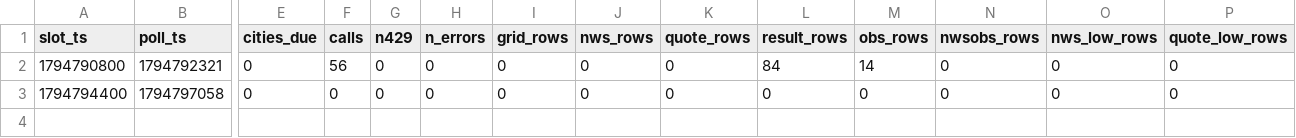
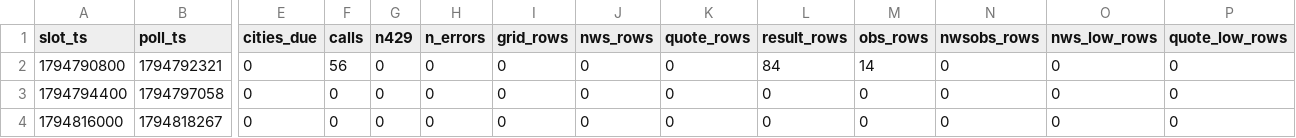
Before and after one commit to shwoopnet/shwoopnet, a CSV file: wxens/runs/2026-11-16.csv, drawn as a sheet; only a part is shown, gaps mark what is left out; rows hold the shown columns only; the diff names each change by its address in the sheet, - before the commit and + after, or states it on an @@ line.

Commit message:
wxens 2026-11-16T08:37Z

```diff
--- a/wxens/runs/2026-11-16.csv
+++ b/wxens/runs/2026-11-16.csv
+row 4: 1794816000 | 1794818267 | 0 | 0 | 0 | 0 | 0 | 0 | 0 | 0 | 0 | 0 | 0 | 0
```
